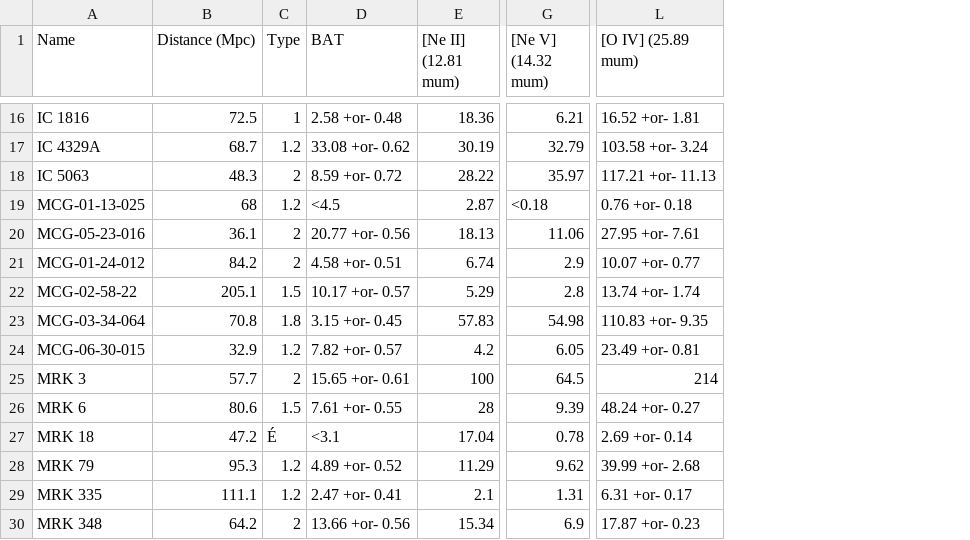
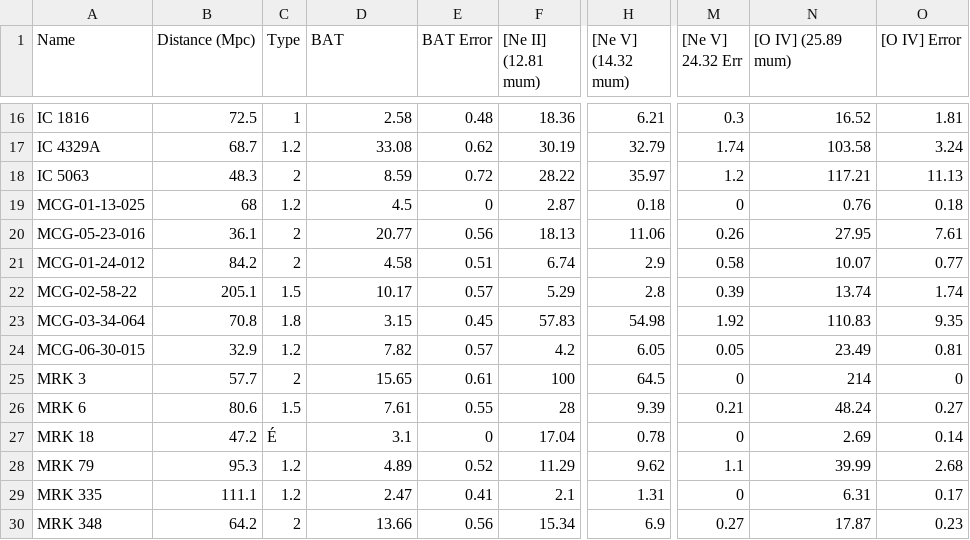
Before and after one commit to crichardson17/AGN_SED, a CSV file: ir_data/weaver2010/weaver2010.csv, drawn as a sheet; only a part is shown, gaps mark what is left out; addresses are those after the commit; the diff covers the shown part only; the diff names each change by its address in the sheet, - before the commit and + after, or states it on an @@ line.

```diff
--- a/ir_data/weaver2010/weaver2010.csv
+++ b/ir_data/weaver2010/weaver2010.csv
+column E (BAT Error), rows 16-30: 0.48 | 0.62 | 0.72 | 0 | 0.56 | 0.51 | 0.57 | 0.45 | 0.57 | 0.61 | 0.55 | 0 | 0.52 | 0.41 | 0.56
+column M ([Ne V] 24.32 Err), rows 16-30: 0.3 | 1.74 | 1.2 | 0 | 0.26 | 0.58 | 0.39 | 1.92 | 0.05 | 0 | 0.21 | 0 | 1.1 | 0 | 0.27
+column O ([O IV] Error), rows 16-30: 1.81 | 3.24 | 11.13 | 0.18 | 7.61 | 0.77 | 1.74 | 9.35 | 0.81 | 0 | 0.27 | 0.14 | 2.68 | 0.17 | 0.23
-D16 (BAT): 2.58 +or- 0.48
+D16 (BAT): 2.58
-N16 ([O IV] (25.89 mum)): 16.52 +or- 1.81
+N16 ([O IV] (25.89 mum)): 16.52
-D17 (BAT): 33.08 +or- 0.62
+D17 (BAT): 33.08
-N17 ([O IV] (25.89 mum)): 103.58 +or- 3.24
+N17 ([O IV] (25.89 mum)): 103.58
-D18 (BAT): 8.59 +or- 0.72
+D18 (BAT): 8.59
-N18 ([O IV] (25.89 mum)): 117.21 +or- 11.13
+N18 ([O IV] (25.89 mum)): 117.21
-D19 (BAT): <4.5
+D19 (BAT): 4.5
-H19 ([Ne V] (14.32 mum)): <0.18
+H19 ([Ne V] (14.32 mum)): 0.18
-N19 ([O IV] (25.89 mum)): 0.76 +or- 0.18
+N19 ([O IV] (25.89 mum)): 0.76
-D20 (BAT): 20.77 +or- 0.56
+D20 (BAT): 20.77
-N20 ([O IV] (25.89 mum)): 27.95 +or- 7.61
+N20 ([O IV] (25.89 mum)): 27.95
-D21 (BAT): 4.58 +or- 0.51
+D21 (BAT): 4.58
-N21 ([O IV] (25.89 mum)): 10.07 +or- 0.77
+N21 ([O IV] (25.89 mum)): 10.07
-D22 (BAT): 10.17 +or- 0.57
+D22 (BAT): 10.17
-N22 ([O IV] (25.89 mum)): 13.74 +or- 1.74
+N22 ([O IV] (25.89 mum)): 13.74
-D23 (BAT): 3.15 +or- 0.45
+D23 (BAT): 3.15
-N23 ([O IV] (25.89 mum)): 110.83 +or- 9.35
+N23 ([O IV] (25.89 mum)): 110.83
-D24 (BAT): 7.82 +or- 0.57
+D24 (BAT): 7.82
-N24 ([O IV] (25.89 mum)): 23.49 +or- 0.81
+N24 ([O IV] (25.89 mum)): 23.49
-D25 (BAT): 15.65 +or- 0.61
+D25 (BAT): 15.65
-D26 (BAT): 7.61 +or- 0.55
+D26 (BAT): 7.61
-N26 ([O IV] (25.89 mum)): 48.24 +or- 0.27
+N26 ([O IV] (25.89 mum)): 48.24
-D27 (BAT): <3.1
+D27 (BAT): 3.1
-N27 ([O IV] (25.89 mum)): 2.69 +or- 0.14
+N27 ([O IV] (25.89 mum)): 2.69
-D28 (BAT): 4.89 +or- 0.52
+D28 (BAT): 4.89
-N28 ([O IV] (25.89 mum)): 39.99 +or- 2.68
+N28 ([O IV] (25.89 mum)): 39.99
-D29 (BAT): 2.47 +or- 0.41
+D29 (BAT): 2.47
-N29 ([O IV] (25.89 mum)): 6.31 +or- 0.17
+N29 ([O IV] (25.89 mum)): 6.31
-D30 (BAT): 13.66 +or- 0.56
+D30 (BAT): 13.66
-N30 ([O IV] (25.89 mum)): 17.87 +or- 0.23
+N30 ([O IV] (25.89 mum)): 17.87
```
Also changed, not shown: 130 edited cells elsewhere in this file, All_Emissions.csv, 3 other files.
